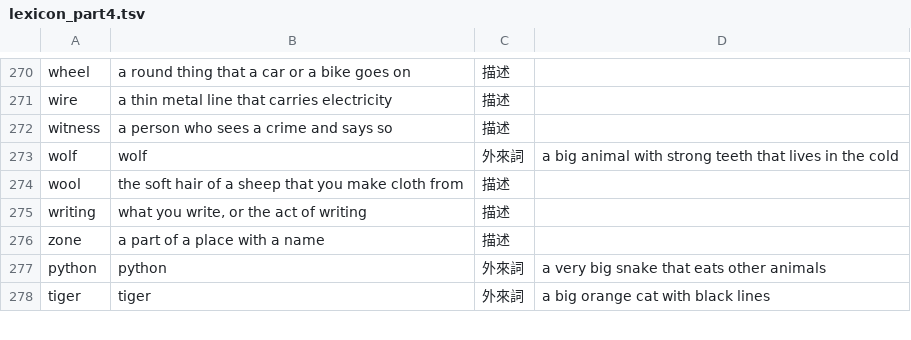
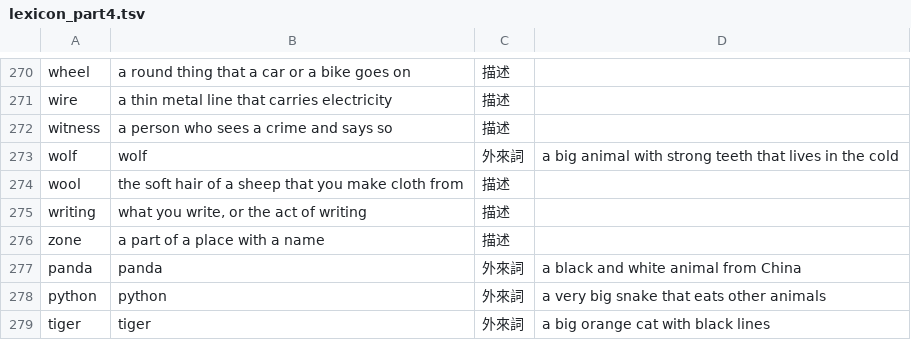
Before and after one commit to ccc-claude-opus/mini-lm, a TSV file: english/mini-english/data/lexicon_part4.tsv, drawn as a sheet; only a part is shown, gaps mark what is left out.

Commit message:
mini-english finished

```diff
--- a/english/mini-english/data/lexicon_part4.tsv
+++ b/english/mini-english/data/lexicon_part4.tsv
@@ -276,2 +276,3 @@ writing	what you write, or the act of writing	描述
 zone	a part of a place with a name	描述
+panda	panda	外來詞	a black and white animal from China
 python	python	外來詞	a very big snake that eats other animals
```
Also changed, not shown: english/mini-english/lexicon.tsv, 18 other files.
